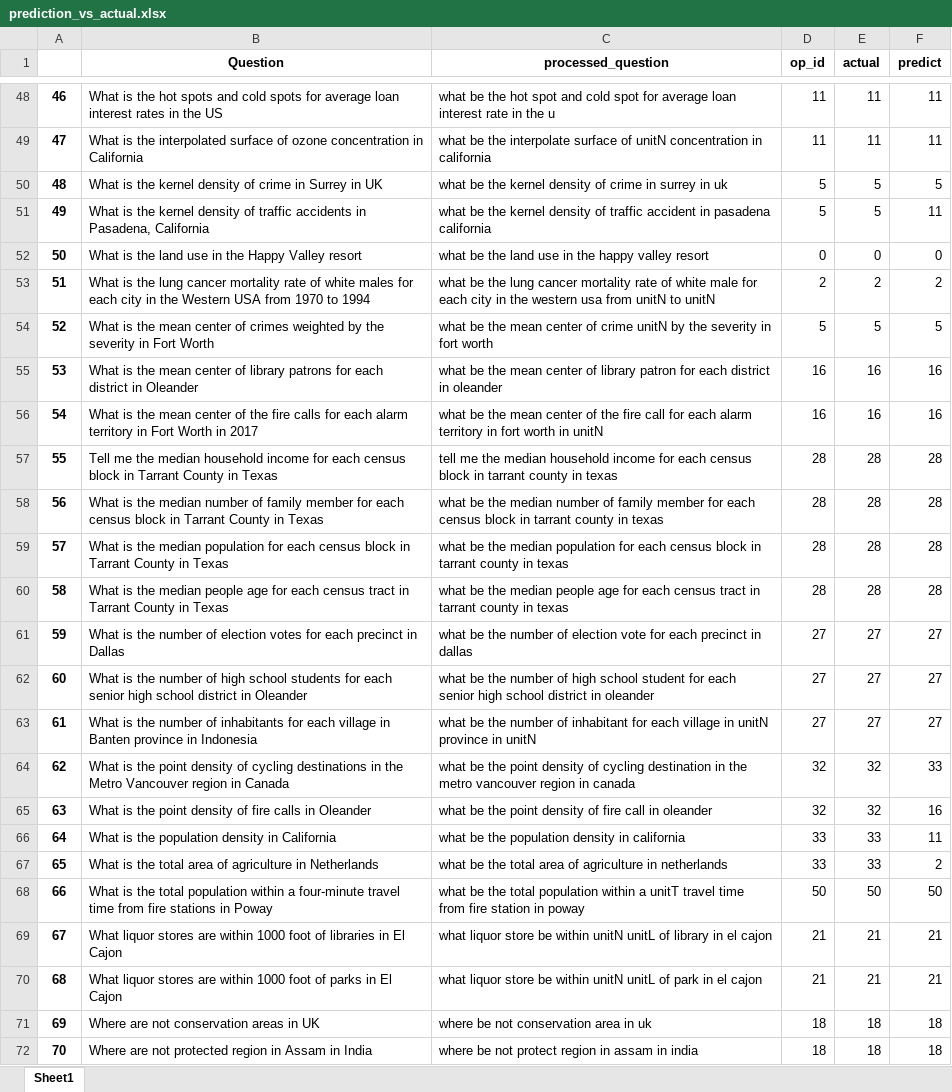
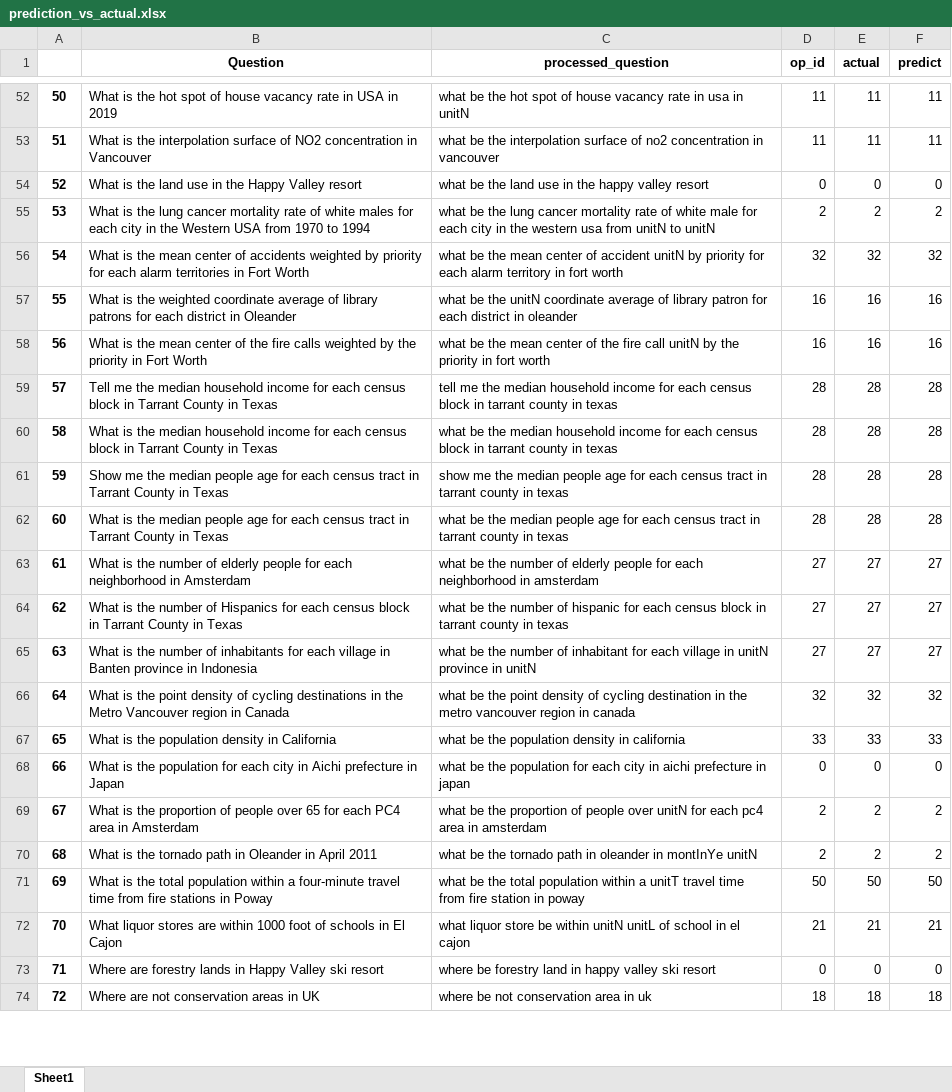
Before and after one commit to Chaeguevara/Text2Geo-flow, an Excel workbook: textToOps/data/processed/prediction_vs_actual.xlsx, sheet Sheet1, drawn as a sheet; only a part is shown, gaps mark what is left out; values as stored, in another font and other column widths than the file's, no borders; removed rows and columns are numbered as before the commit, all else as after; the diff covers the shown part only; the diff names each change by its address in the sheet, - before the commit and + after, or states it on an @@ line.

```diff
--- a/textToOps/data/processed/prediction_vs_actual.xlsx (sheet Sheet1)
+++ b/textToOps/data/processed/prediction_vs_actual.xlsx (sheet Sheet1)
@@ column A renumbered from row 3 down @@
-B52 (Question): …the hot spots and cold spots for average loan interest rates in the US
+B52 (Question): …the hot spot of house vacancy rate in USA in 2019
-C52 (processed_question): …hot spot and cold spot for average loan interest rate in the u
+C52 (processed_question): …hot spot of house vacancy rate in usa in unitN
-B53 (Question): …is the interpolated surface of ozone concentration in California
+B53 (Question): …is the interpolation surface of NO2 concentration in Vancouver
-C53 (processed_question): …be the interpolate surface of unitN concentration in california
+C53 (processed_question): …be the interpolation surface of no2 concentration in vancouver
-row 50: 48 | What is the kernel density of crime in Surrey in UK | what be the kernel density of crime in surrey in uk | 5 | 5 | 5
-row 51: 49 | What is the kernel density of traffic accidents in Pasadena, California | what be the kernel density of traffic accident in pasadena california | 5 | 5 | 11
-row 54: 52 | What is the mean center of crimes weighted by the severity in Fort Worth | what be the mean center of crime unitN by the severity in fort worth | 5 | 5 | 5
+row 56: 54 | What is the mean center of accidents weighted by priority for each alarm territories in Fort Worth | what be the mean center of accident unitN by priority for each alarm territory in fort worth | 32 | 32 | 32
-B57 (Question): …is the mean center of library…
+B57 (Question): …is the weighted coordinate average of library…
-C57 (processed_question): …be the mean center of library…
+C57 (processed_question): …be the unitN coordinate average of library…
-B58 (Question): …fire calls for each alarm territory in Fort Worth in 2017
+B58 (Question): …fire calls weighted by the priority in Fort Worth
-C58 (processed_question): …fire call for each alarm territory in fort worth in unitN
+C58 (processed_question): …fire call unitN by the priority in fort worth
-B60 (Question): …the median number of family member for each…
+B60 (Question): …the median household income for each…
-C60 (processed_question): …the median number of family member for each…
+C60 (processed_question): …the median household income for each…
-B61 (Question): What is the median population for each census block in Tarrant…
+B61 (Question): Show me the median people age for each census tract in Tarrant…
-C61 (processed_question): what be the median population for each census block in tarrant…
+C61 (processed_question): show me the median people age for each census tract in tarrant…
-B63 (Question): …number of election votes for each precinct in Dallas
+B63 (Question): …number of elderly people for each neighborhood in Amsterdam
-C63 (processed_question): …number of election vote for each precinct in dallas
+C63 (processed_question): …number of elderly people for each neighborhood in amsterdam
-B64 (Question): …number of high school students for each senior high school district in Oleander
+B64 (Question): …number of Hispanics for each census block in Tarrant County in Texas
-C64 (processed_question): …number of high school student for each senior high school district in oleander
+C64 (processed_question): …number of hispanic for each census block in tarrant county in texas
-F66 (predict): 33
+F66 (predict): 32
-row 65: 63 | What is the point density of fire calls in Oleander | what be the point density of fire call in oleander | 32 | 32 | 16
-F67 (predict): 11
+F67 (predict): 33
-row 67: 65 | What is the total area of agriculture in Netherlands | what be the total area of agriculture in netherlands | 33 | 33 | 2
+row 68: 66 | What is the population for each city in Aichi prefecture in Japan | what be the population for each city in aichi prefecture in japan | 0 | 0 | 0
+row 69: 67 | What is the proportion of people over 65 for each PC4 area in Amsterdam | what be the proportion of people over unitN for each pc4 area in amsterdam | 2 | 2 | 2
+row 70: 68 | What is the tornado path in Oleander in April 2011 | what be the tornado path in oleander in montInYe unitN | 2 | 2 | 2
-row 69: 67 | What liquor stores are within 1000 foot of libraries in El Cajon | what liquor store be within unitN unitL of library in el cajon | 21 | 21 | 21
-B72 (Question): …foot of parks in El…
+B72 (Question): …foot of schools in El…
-C72 (processed_question): …unitL of park in el…
+C72 (processed_question): …unitL of school in el…
+row 73: 71 | Where are forestry lands in Happy Valley ski resort | where be forestry land in happy valley ski resort | 0 | 0 | 0
-row 72: 70 | Where are not protected region in Assam in India | where be not protect region in assam in india | 18 | 18 | 18
```
Also changed, not shown: 21 added rows, 18 removed rows and 45 edited cells elsewhere in this sheet, textToOps/data/input/train_test_eda.xlsx, textToOps/data/input/train_test_raw.xlsx, 24 other files.
